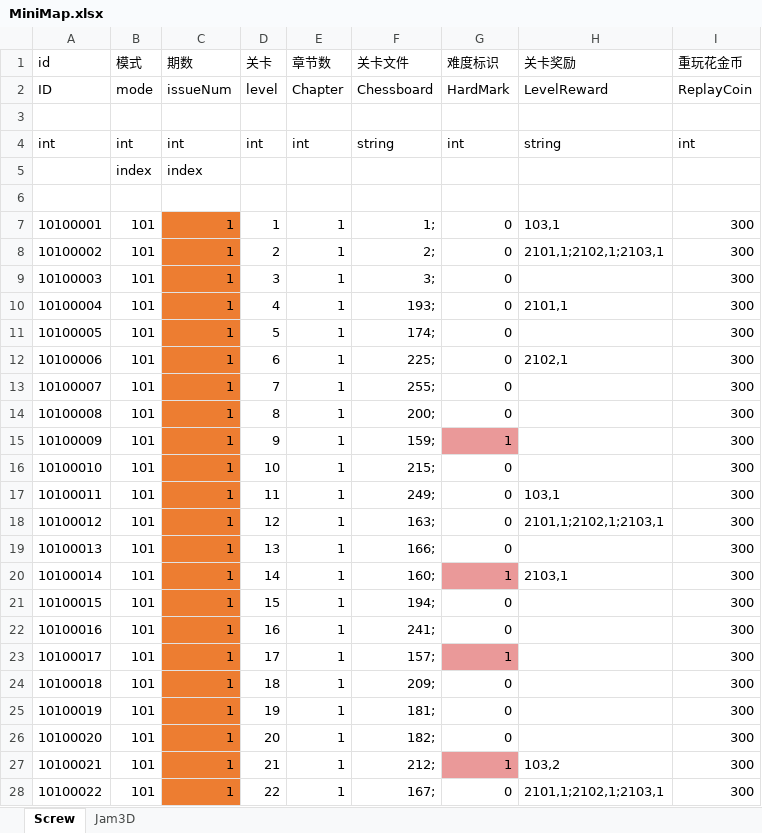
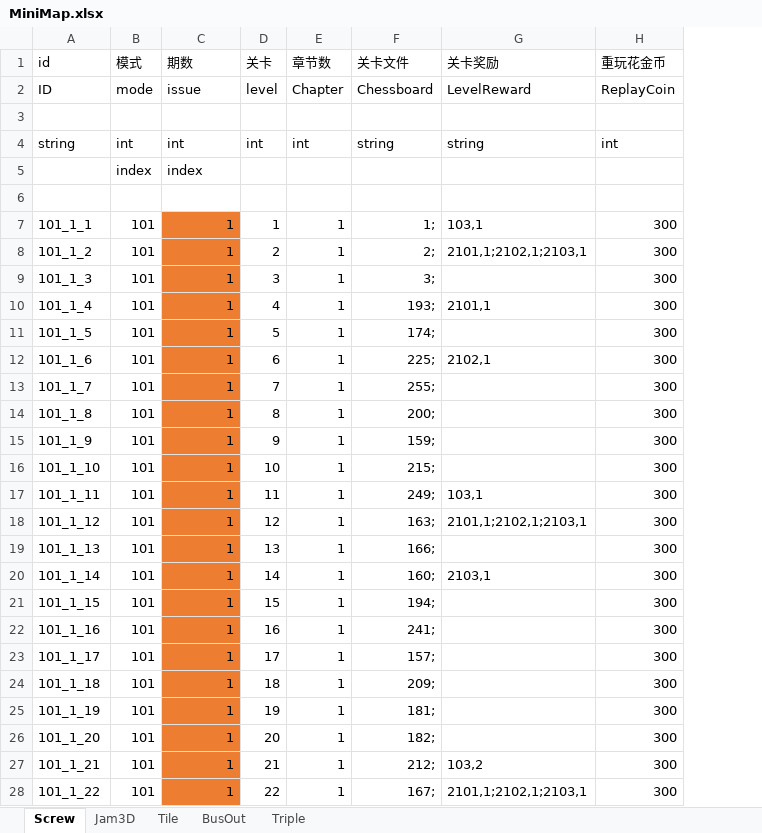
Before and after one commit to wkailecom/mini-games, an Excel workbook: Assets/_OriginalData/Excel/Config/MiniGame/MiniMap.xlsx, sheet Screw, drawn as a sheet; only a part is shown; values as stored, in another font and other column widths than the file's, no borders; the diff covers the shown part only; the diff names each change by its address in the sheet, - before the commit and + after, or states it on an @@ line.

```diff
--- a/Assets/_OriginalData/Excel/Config/MiniGame/MiniMap.xlsx (sheet Screw)
+++ b/Assets/_OriginalData/Excel/Config/MiniGame/MiniMap.xlsx (sheet Screw)
+sheet tab: Tile
+sheet tab: BusOut
+sheet tab: Triple
-column G (难度标识), rows 2-28: HardMark |  | int |  |  | 0 | 0 | 0 | 0 | 0 | 0 | 0 | 0 | 1 | 0 | 0 | 0 | 0 | 1 | 0 | 0 | 1 | 0 | 0 | 0 | 1 | 0
-C2 (期数): issueNum
+C2 (期数): issue
-A4 (id): int
+A4 (id): string
-A7 (id): 10100001
+A7 (id): 101_1_1
-A8 (id): 10100002
+A8 (id): 101_1_2
-A9 (id): 10100003
+A9 (id): 101_1_3
-A10 (id): 10100004
+A10 (id): 101_1_4
-A11 (id): 10100005
+A11 (id): 101_1_5
-A12 (id): 10100006
+A12 (id): 101_1_6
-A13 (id): 10100007
+A13 (id): 101_1_7
-A14 (id): 10100008
+A14 (id): 101_1_8
-A15 (id): 10100009
+A15 (id): 101_1_9
-A16 (id): 10100010
+A16 (id): 101_1_10
-A17 (id): 10100011
+A17 (id): 101_1_11
-A18 (id): 10100012
+A18 (id): 101_1_12
-A19 (id): 10100013
+A19 (id): 101_1_13
-A20 (id): 10100014
+A20 (id): 101_1_14
-A21 (id): 10100015
+A21 (id): 101_1_15
-A22 (id): 10100016
+A22 (id): 101_1_16
-A23 (id): 10100017
+A23 (id): 101_1_17
-A24 (id): 10100018
+A24 (id): 101_1_18
-A25 (id): 10100019
+A25 (id): 101_1_19
-A26 (id): 10100020
+A26 (id): 101_1_20
-A27 (id): 10100021
+A27 (id): 101_1_21
-A28 (id): 10100022
+A28 (id): 101_1_22
```
Also changed, not shown: 138 edited cells elsewhere in this sheet, sheet Jam3D, Assets/_OriginalData/Excel/Config/Common/Prop.xlsx, Assets/_OriginalData/Excel/Config/MiniGame/MiniType.xlsx, 21 other files.
